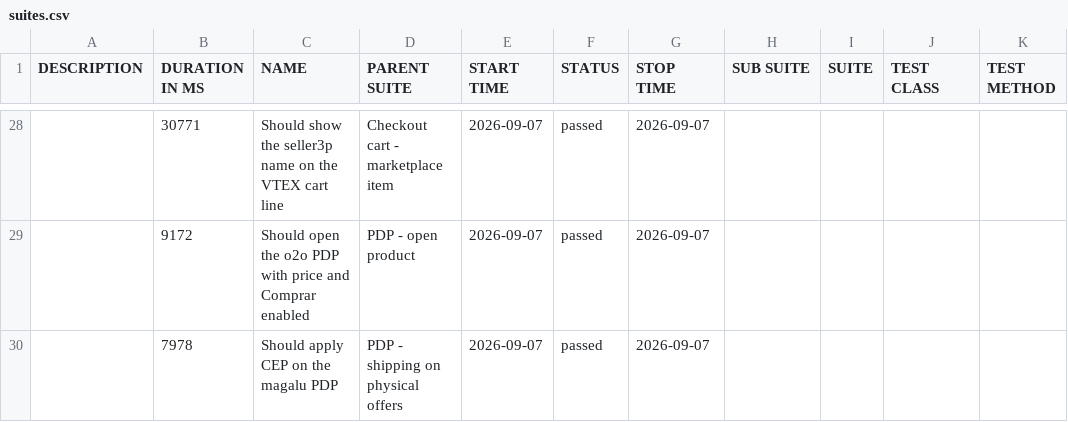
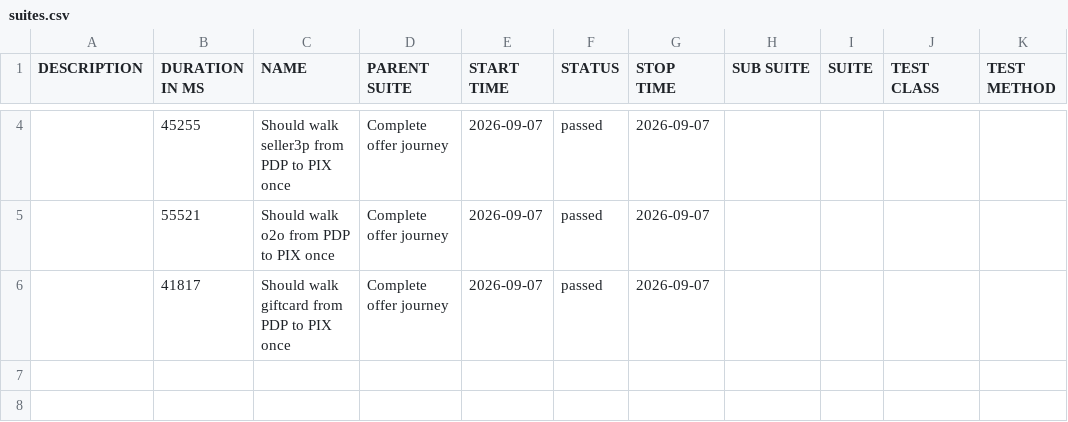
Before and after one commit to MaximusPonciano/gh-pages, a CSV file: allure-report/data/suites.csv, drawn as a sheet; only a part is shown, gaps mark what is left out; the diff covers the shown part only.

```diff
--- a/allure-report/data/suites.csv
+++ b/allure-report/data/suites.csv
@@ -28,3 +4,3 @@
-"","30771","Should show the seller3p name on the VTEX cart line","Checkout cart - marketplace item","2026-09-07","passed","2026-09-07","","","",""
-"","9172","Should open the o2o PDP with price and Comprar enabled","PDP - open product","2026-09-07","passed","2026-09-07","","","",""
-"","7978","Should apply CEP on the magalu PDP","PDP - shipping on physical offers","2026-09-07","passed","2026-09-07","","","",""
+"","45255","Should walk seller3p from PDP to PIX once","Complete offer journey","2026-09-07","passed","2026-09-07","","","",""
+"","55521","Should walk o2o from PDP to PIX once","Complete offer journey","2026-09-07","passed","2026-09-07","","","",""
+"","41817","Should walk giftcard from PDP to PIX once","Complete offer journey","2026-09-07","passed","2026-09-07","","","",""
```
Also changed, not shown: 24 removed rows and 6 edited cells elsewhere in this file, 28 other files.
